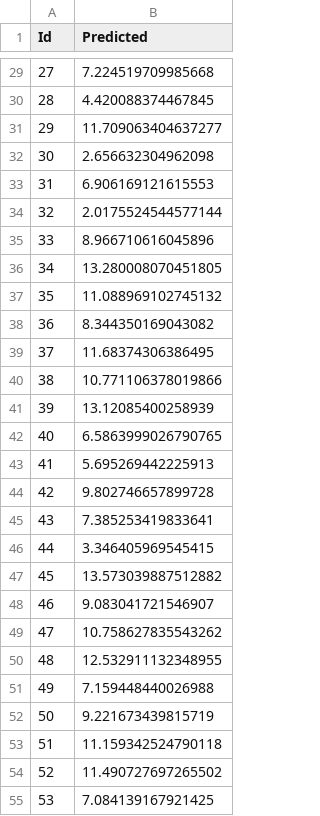
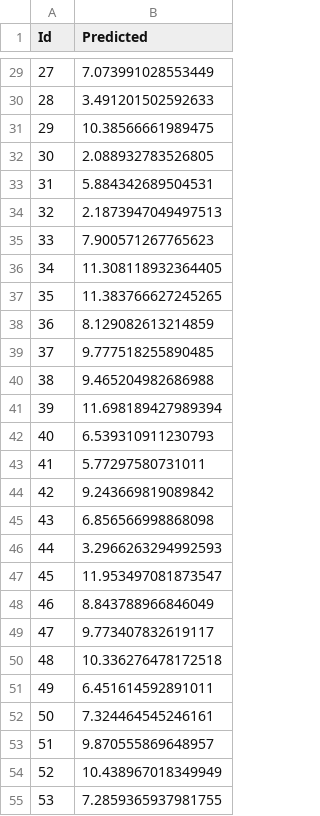
Before and after one commit to Tank86092/NTU2025ML, a CSV file: HW1/my_sol.csv, drawn as a sheet; only a part is shown, gaps mark what is left out; the diff covers the shown part only.

```diff
--- a/HW1/my_sol.csv
+++ b/HW1/my_sol.csv
@@ -29,27 +29,27 @@ Id,Predicted
-27,7.224519709985668
-28,4.420088374467845
-29,11.709063404637277
-30,2.656632304962098
-31,6.906169121615553
-32,2.0175524544577144
-33,8.966710616045896
-34,13.280008070451805
-35,11.088969102745132
-36,8.344350169043082
-37,11.68374306386495
-38,10.771106378019866
-39,13.12085400258939
-40,6.5863999026790765
-41,5.695269442225913
-42,9.802746657899728
-43,7.385253419833641
-44,3.346405969545415
-45,13.573039887512882
-46,9.083041721546907
-47,10.758627835543262
-48,12.532911132348955
-49,7.159448440026988
-50,9.221673439815719
-51,11.159342524790118
-52,11.490727697265502
-53,7.084139167921425
+27,7.073991028553449
+28,3.491201502592633
+29,10.38566661989475
+30,2.088932783526805
+31,5.884342689504531
+32,2.1873947049497513
+33,7.900571267765623
+34,11.308118932364405
+35,11.383766627245265
+36,8.129082613214859
+37,9.777518255890485
+38,9.465204982686988
+39,11.698189427989394
+40,6.539310911230793
+41,5.77297580731011
+42,9.243669819089842
+43,6.856566998868098
+44,3.2966263294992593
+45,11.953497081873547
+46,8.843788966846049
+47,9.773407832619117
+48,10.336276478172518
+49,6.451614592891011
+50,7.324464545246161
+51,9.870555869648957
+52,10.438967018349949
+53,7.2859365937981755
```
Also changed, not shown: 63 edited cells elsewhere in this file, 2 other files.
